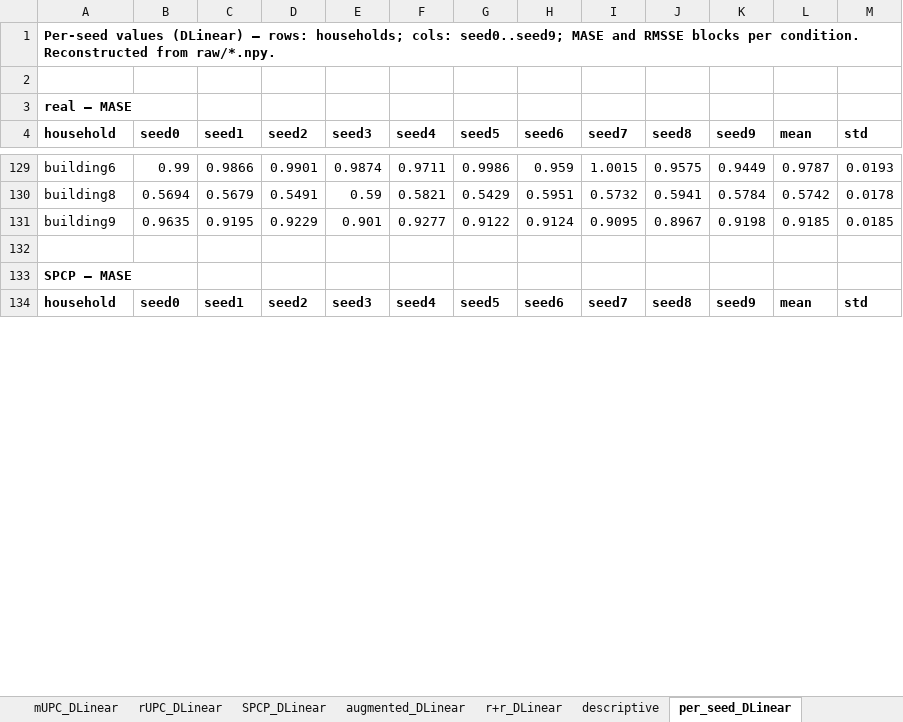
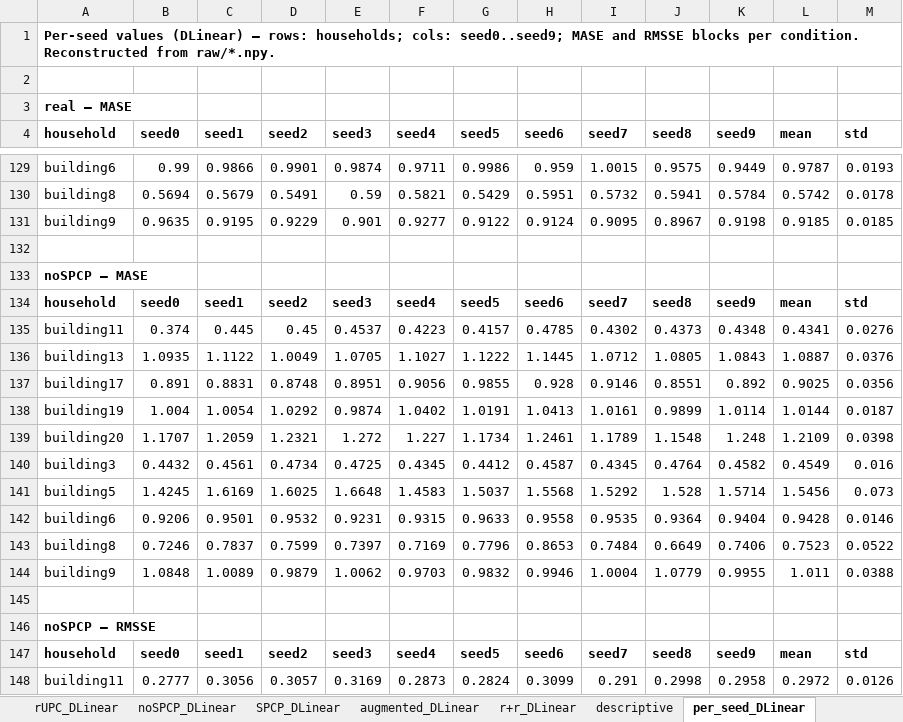
Before and after one commit to mmeism/SynTiSeD_data, an Excel workbook: experiments/forecasting/forecasting_DLinear.xlsx, sheet per_seed_DLinear, drawn as a sheet; only a part is shown, gaps mark what is left out; the shorter side is filled out with more unchanged rows; values as stored, in another font and other column widths than the file's, no borders; the diff covers the shown part only; the diff names each change by its address in the sheet, - before the commit and + after, or states it on an @@ line.

```diff
--- a/experiments/forecasting/forecasting_DLinear.xlsx (sheet per_seed_DLinear)
+++ b/experiments/forecasting/forecasting_DLinear.xlsx (sheet per_seed_DLinear)
+sheet tab: noSPCP_DLinear
+row 133: noSPCP — MASE
+row 134: household | seed0 | seed1 | seed2 | seed3 | seed4 | seed5 | seed6 | seed7 | seed8 | seed9 | mean | std
+row 135: building11 | 0.374 | 0.445 | 0.45 | 0.4537 | 0.4223 | 0.4157 | 0.4785 | 0.4302 | 0.4373 | 0.4348 | 0.4341 | 0.0276
+row 136: building13 | 1.0935 | 1.1122 | 1.0049 | 1.0705 | 1.1027 | 1.1222 | 1.1445 | 1.0712 | 1.0805 | 1.0843 | 1.0887 | 0.0376
+row 137: building17 | 0.891 | 0.8831 | 0.8748 | 0.8951 | 0.9056 | 0.9855 | 0.928 | 0.9146 | 0.8551 | 0.892 | 0.9025 | 0.0356
+row 138: building19 | 1.004 | 1.0054 | 1.0292 | 0.9874 | 1.0402 | 1.0191 | 1.0413 | 1.0161 | 0.9899 | 1.0114 | 1.0144 | 0.0187
+row 139: building20 | 1.1707 | 1.2059 | 1.2321 | 1.272 | 1.227 | 1.1734 | 1.2461 | 1.1789 | 1.1548 | 1.248 | 1.2109 | 0.0398
+row 140: building3 | 0.4432 | 0.4561 | 0.4734 | 0.4725 | 0.4345 | 0.4412 | 0.4587 | 0.4345 | 0.4764 | 0.4582 | 0.4549 | 0.016
+row 141: building5 | 1.4245 | 1.6169 | 1.6025 | 1.6648 | 1.4583 | 1.5037 | 1.5568 | 1.5292 | 1.528 | 1.5714 | 1.5456 | 0.073
+row 142: building6 | 0.9206 | 0.9501 | 0.9532 | 0.9231 | 0.9315 | 0.9633 | 0.9558 | 0.9535 | 0.9364 | 0.9404 | 0.9428 | 0.0146
+row 143: building8 | 0.7246 | 0.7837 | 0.7599 | 0.7397 | 0.7169 | 0.7796 | 0.8653 | 0.7484 | 0.6649 | 0.7406 | 0.7523 | 0.0522
+row 144: building9 | 1.0848 | 1.0089 | 0.9879 | 1.0062 | 0.9703 | 0.9832 | 0.9946 | 1.0004 | 1.0779 | 0.9955 | 1.011 | 0.0388
+row 145: (empty)
+row 146: noSPCP — RMSSE
+row 147: household | seed0 | seed1 | seed2 | seed3 | seed4 | seed5 | seed6 | seed7 | seed8 | seed9 | mean | std
+row 148: building11 | 0.2777 | 0.3056 | 0.3057 | 0.3169 | 0.2873 | 0.2824 | 0.3099 | 0.291 | 0.2998 | 0.2958 | 0.2972 | 0.0126
```
Also changed, not shown: 50 added rows and 40 removed rows elsewhere in this sheet, sheet augmented_DLinear, sheet SPCP_DLinear, sheet descriptive, sheet Summary, sheet mUPC_DLinear, experiments/forecasting/forecasting_NBEATS.xlsx, 5 other files.
